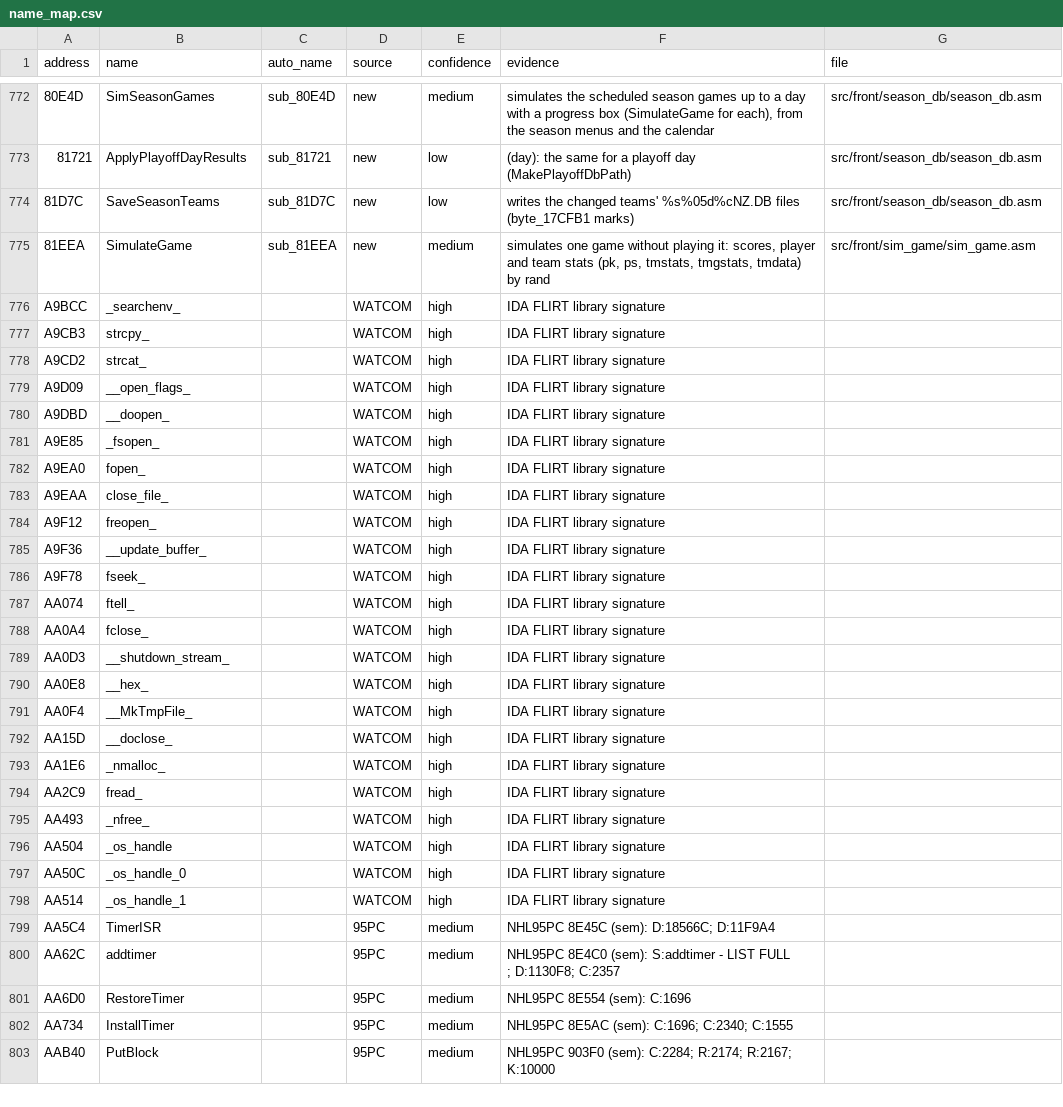
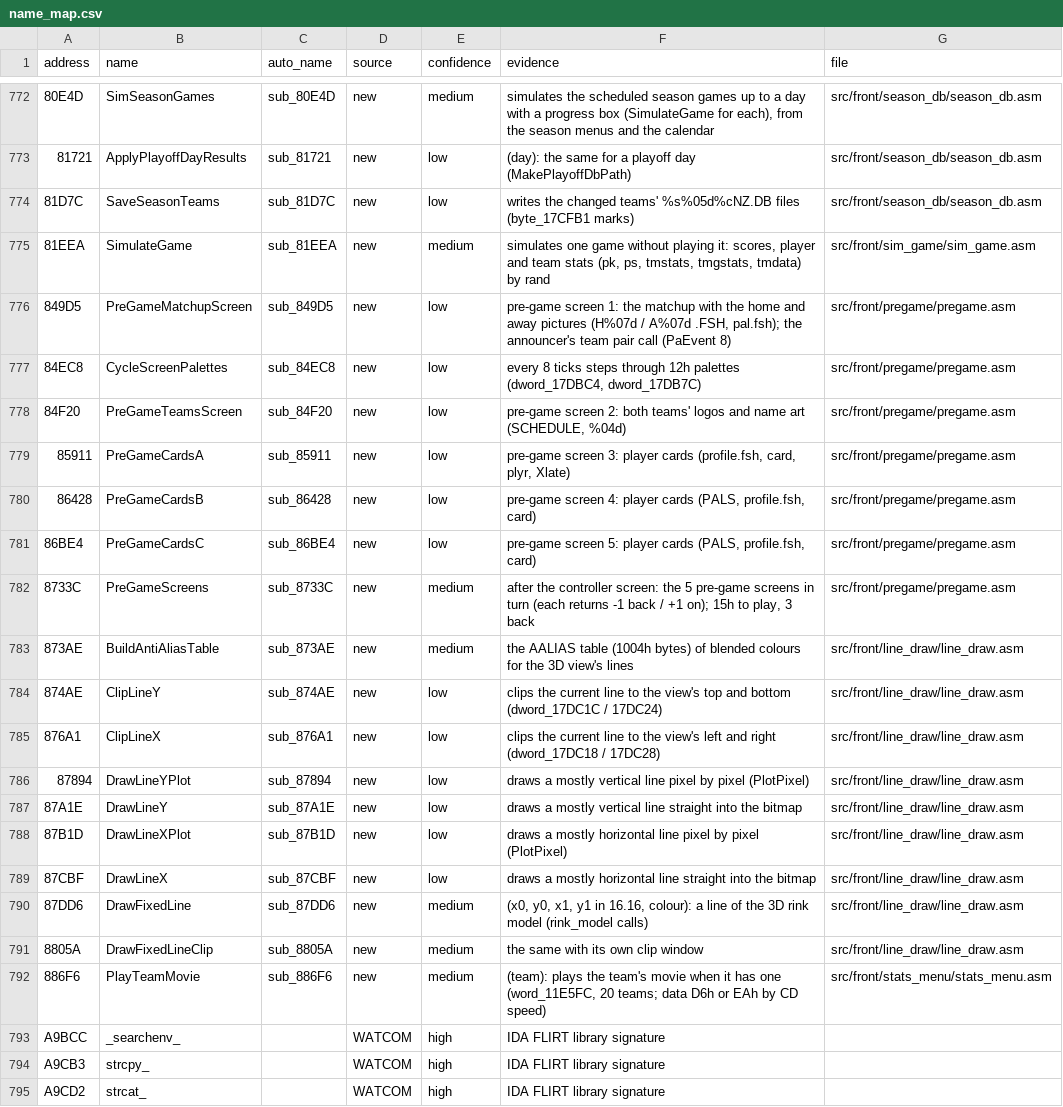
Before and after one commit to abdulahmad/NHL96PC, a CSV file: docs/name_map.csv, drawn as a sheet; only a part is shown, gaps mark what is left out; the shorter side is filled out with more unchanged rows.

```diff
--- a/docs/name_map.csv
+++ b/docs/name_map.csv
@@ -775,2 +775,19 @@ address,name,auto_name,source,confidence,evidence,file
 81EEA,SimulateGame,sub_81EEA,new,medium,"simulates one game without playing it: scores, player and team stats (pk, ps, tmstats, tmgstats, tmdata) by rand",src/front/sim_game/sim_game.asm
+849D5,PreGameMatchupScreen,sub_849D5,new,low,"pre-game screen 1: the matchup with the home and away pictures (H%07d / A%07d .FSH, pal.fsh); the announcer's team pair call (PaEvent 8)",src/front/pregame/pregame.asm
+84EC8,CycleScreenPalettes,sub_84EC8,new,low,"every 8 ticks steps through 12h palettes (dword_17DBC4, dword_17DB7C)",src/front/pregame/pregame.asm
+84F20,PreGameTeamsScreen,sub_84F20,new,low,"pre-game screen 2: both teams' logos and name art (SCHEDULE, %04d)",src/front/pregame/pregame.asm
+85911,PreGameCardsA,sub_85911,new,low,"pre-game screen 3: player cards (profile.fsh, card, plyr, Xlate)",src/front/pregame/pregame.asm
+86428,PreGameCardsB,sub_86428,new,low,"pre-game screen 4: player cards (PALS, profile.fsh, card)",src/front/pregame/pregame.asm
+86BE4,PreGameCardsC,sub_86BE4,new,low,"pre-game screen 5: player cards (PALS, profile.fsh, card)",src/front/pregame/pregame.asm
+8733C,PreGameScreens,sub_8733C,new,medium,"after the controller screen: the 5 pre-game screens in turn (each returns -1 back / +1 on); 15h to play, 3 back",src/front/pregame/pregame.asm
+873AE,BuildAntiAliasTable,sub_873AE,new,medium,the AALIAS table (1004h bytes) of blended colours for the 3D view's lines,src/front/line_draw/line_draw.asm
+874AE,ClipLineY,sub_874AE,new,low,clips the current line to the view's top and bottom (dword_17DC1C / 17DC24),src/front/line_draw/line_draw.asm
+876A1,ClipLineX,sub_876A1,new,low,clips the current line to the view's left and right (dword_17DC18 / 17DC28),src/front/line_draw/line_draw.asm
+87894,DrawLineYPlot,sub_87894,new,low,draws a mostly vertical line pixel by pixel (PlotPixel),src/front/line_draw/line_draw.asm
+87A1E,DrawLineY,sub_87A1E,new,low,draws a mostly vertical line straight into the bitmap,src/front/line_draw/line_draw.asm
+87B1D,DrawLineXPlot,sub_87B1D,new,low,draws a mostly horizontal line pixel by pixel (PlotPixel),src/front/line_draw/line_draw.asm
+87CBF,DrawLineX,sub_87CBF,new,low,draws a mostly horizontal line straight into the bitmap,src/front/line_draw/line_draw.asm
+87DD6,DrawFixedLine,sub_87DD6,new,medium,"(x0, y0, x1, y1 in 16.16, colour): a line of the 3D rink model (rink_model calls)",src/front/line_draw/line_draw.asm
+8805A,DrawFixedLineClip,sub_8805A,new,medium,the same with its own clip window,src/front/line_draw/line_draw.asm
+886F6,PlayTeamMovie,sub_886F6,new,medium,"(team): plays the team's movie when it has one (word_11E5FC, 20 teams; data D6h or EAh by CD speed)",src/front/stats_menu/stats_menu.asm
 A9BCC,_searchenv_,,WATCOM,high,IDA FLIRT library signature,
```
Also changed, not shown: 11 other files.
